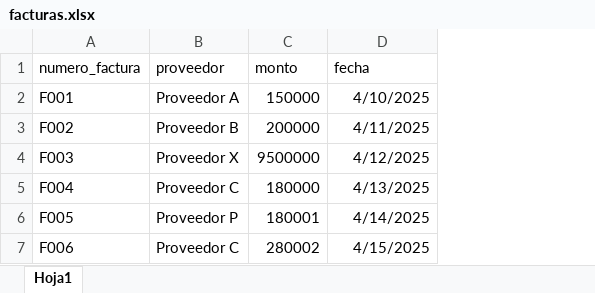
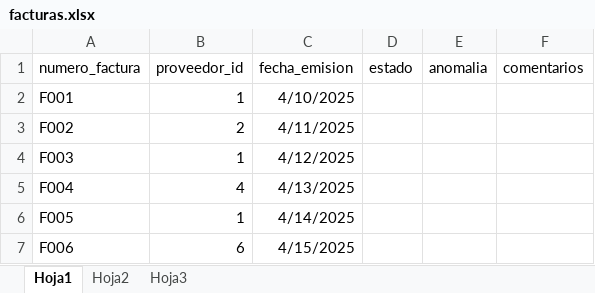
Before and after one commit to Aliasmaryann/BOT-FACTURA, an Excel workbook: data/facturas.xlsx, sheet Hoja1, drawn as a sheet; values as stored, in another font and other column widths than the file's, no borders; removed rows and columns are numbered as before the commit, all else as after; the diff names each change by its address in the sheet, - before the commit and + after, or states it on an @@ line.

Commit message:
agrandar tablas, agregar tabla proveedores y detalle, falta cambiar main, excel e ia_anomaly

```diff
--- a/data/facturas.xlsx (sheet Hoja1)
+++ b/data/facturas.xlsx (sheet Hoja1)
+sheet tab: Hoja2
+sheet tab: Hoja3
-column B (proveedor), rows 2-7: Proveedor A | Proveedor B | Proveedor X | Proveedor C | Proveedor P | Proveedor C
-column C (monto), rows 2-7: 150000 | 200000 | 9500000 | 180000 | 180001 | 280002
+column B (proveedor_id), rows 2-7: 1 | 2 | 1 | 4 | 1 | 6
+column D (estado), empty
+column E (anomalia), empty
+column F (comentarios), empty
-C1: fecha
+C1: fecha_emision
```
Also changed, not shown: 8 other files.
